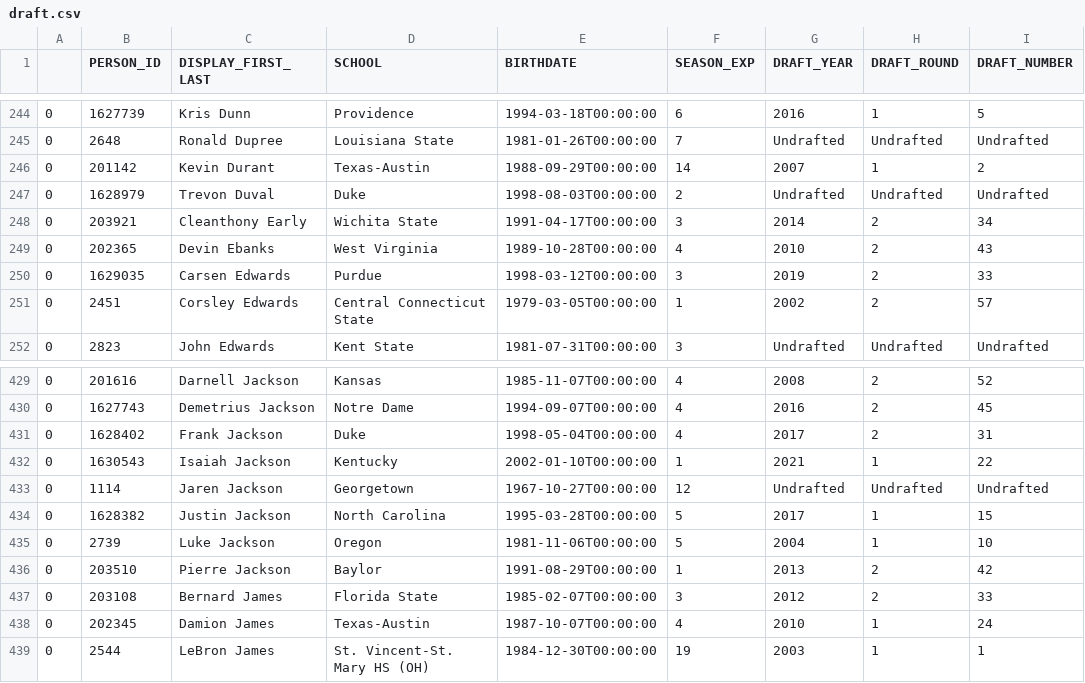
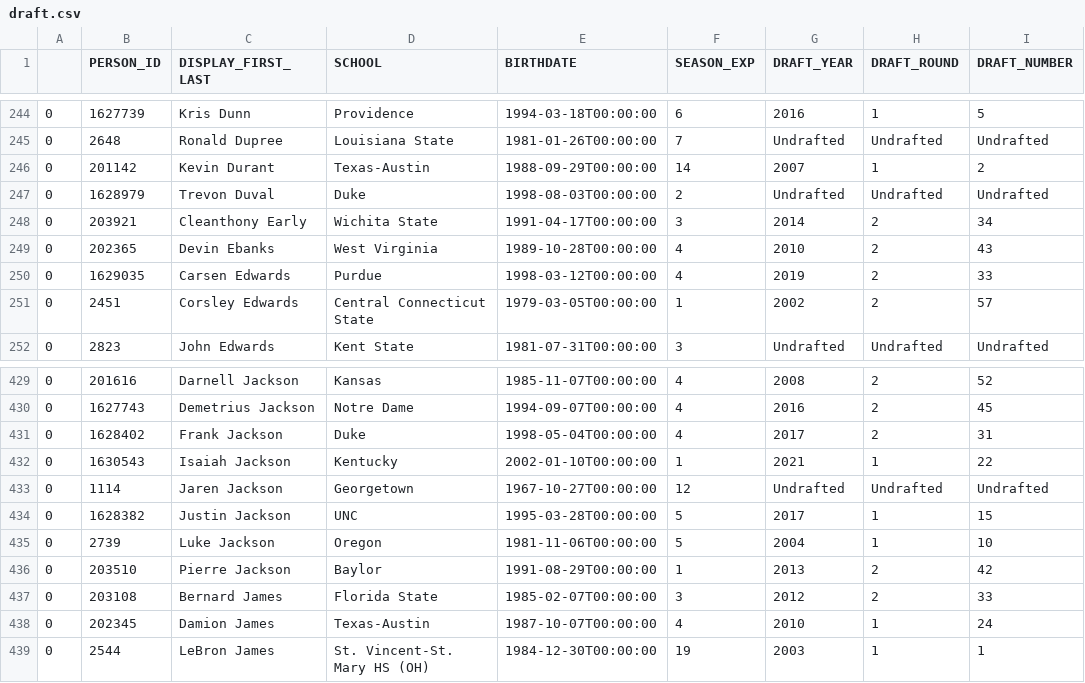
Before and after one commit to AthanTsintsilonis/Predicting-NBA-Players-Minutes-Played, a CSV file: draft.csv, drawn as a sheet; only a part is shown, gaps mark what is left out.

Commit message:
Cleaned NBA data
Created 'Cleaner' script to clean the newly scraped NBA draft and combine data

```diff
--- a/draft.csv
+++ b/draft.csv
@@ -249,3 +249,3 @@
 0,202365,Devin Ebanks,West Virginia,1989-10-28T00:00:00,4,2010,2,43
-0,1629035,Carsen Edwards,Purdue,1998-03-12T00:00:00,3,2019,2,33
+0,1629035,Carsen Edwards,Purdue,1998-03-12T00:00:00,4,2019,2,33
 0,2451,Corsley Edwards,Central Connecticut State,1979-03-05T00:00:00,1,2002,2,57
@@ -433,3 +433,3 @@
 0,1114,Jaren Jackson,Georgetown,1967-10-27T00:00:00,12,Undrafted,Undrafted,Undrafted
-0,1628382,Justin Jackson,North Carolina,1995-03-28T00:00:00,5,2017,1,15
+0,1628382,Justin Jackson,UNC,1995-03-28T00:00:00,5,2017,1,15
 0,2739,Luke Jackson,Oregon,1981-11-06T00:00:00,5,2004,1,10
```
Also changed, not shown: 30 other files.
